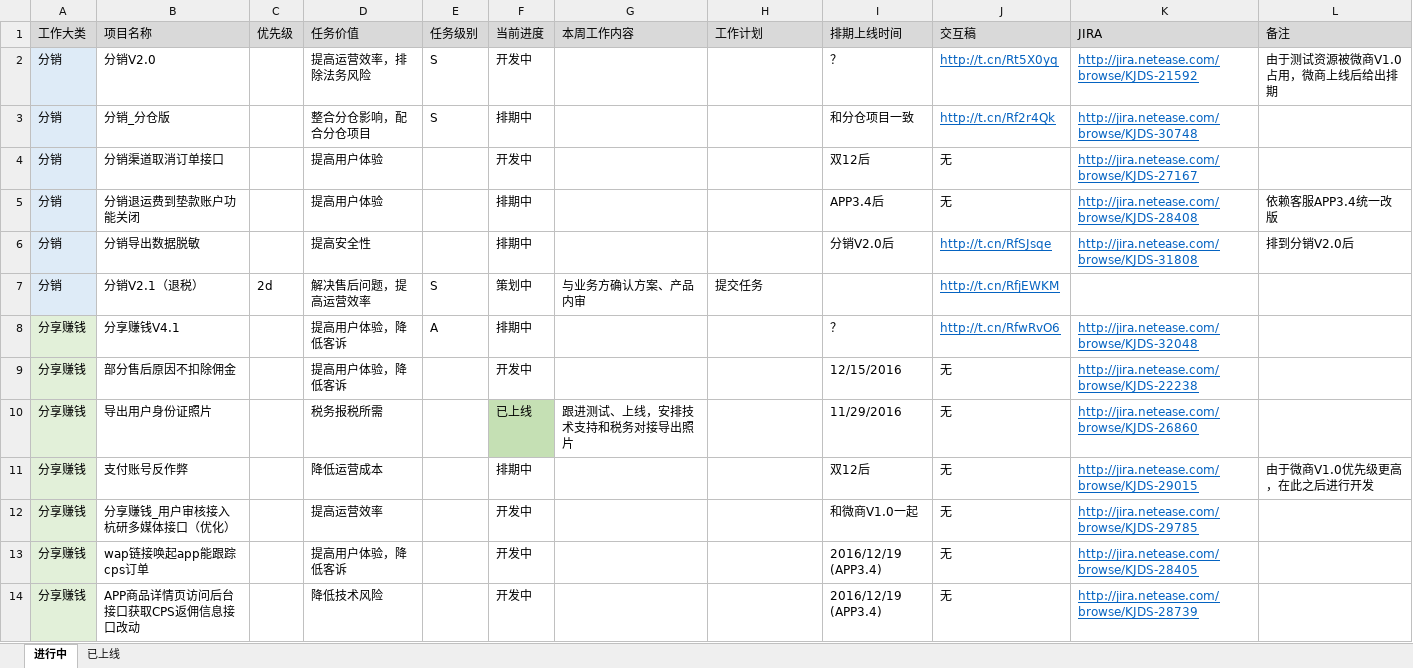
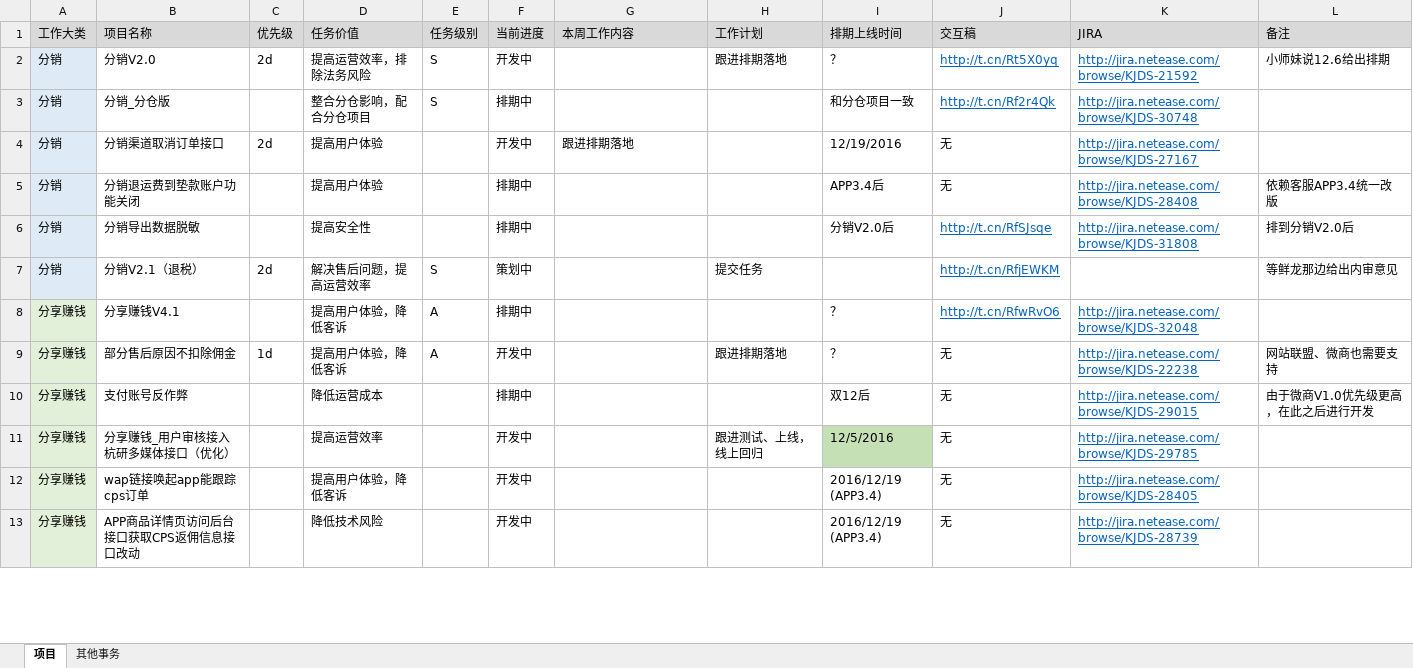
Before and after one commit to bbsyaya/Dd_Github, an Excel workbook: 项目管理表.xlsx, sheet 项目, drawn as a sheet; only a part is shown; values as stored, in another font and other column widths than the file's, no borders; removed rows and columns are numbered as before the commit, all else as after; the diff covers the shown part only; the diff names each change by its address in the sheet, - before the commit and + after, or states it on an @@ line.

```diff
--- a/项目管理表.xlsx (sheet 项目)
+++ b/项目管理表.xlsx (sheet 项目)
-sheet tab: 进行中
+sheet tab: 项目
-sheet tab: 已上线
+sheet tab: 其他事务
-C2: (empty)
+C2: 2d
-H2: (empty)
+H2: 跟进排期落地
-L2: 由于测试资源被微商V1.0占用，微商上线后给出排期
+L2: 小师妹说12.6给出排期
-C4: (empty)
+C4: 2d
-G4: (empty)
+G4: 跟进排期落地
-I4: 双12后
+I4: 12/19/2016
-G7: 与业务方确认方案、产品内审
+G7: (empty)
-L7: (empty)
+L7: 等鲜龙那边给出内审意见
-C9: (empty)
+C9: 1d
-E9: (empty)
+E9: A
-H9: (empty)
+H9: 跟进排期落地
-I9: 12/15/2016
+I9: ？
-L9: (empty)
+L9: 网站联盟、微商也需要支持
-row 10: 分享赚钱 | 导出用户身份证照片 |  | 税务报税所需 |  | 已上线 | 跟进测试、上线，安排技术支持和税务对接导出照片 |  | 11/29/2016 | 无 | http://jira.netease.com/browse/KJDS-26860
-H11: (empty)
+H11: 跟进测试、上线，线上回归
-I11: 和微商V1.0一起
+I11: 12/5/2016
-I11 fill: none
+I11 fill: #C5E0B4
```
Also changed, not shown: 6 added rows, 2 removed rows and 16 edited cells elsewhere in this sheet, 个人管理表.xlsx, 2 other files.
